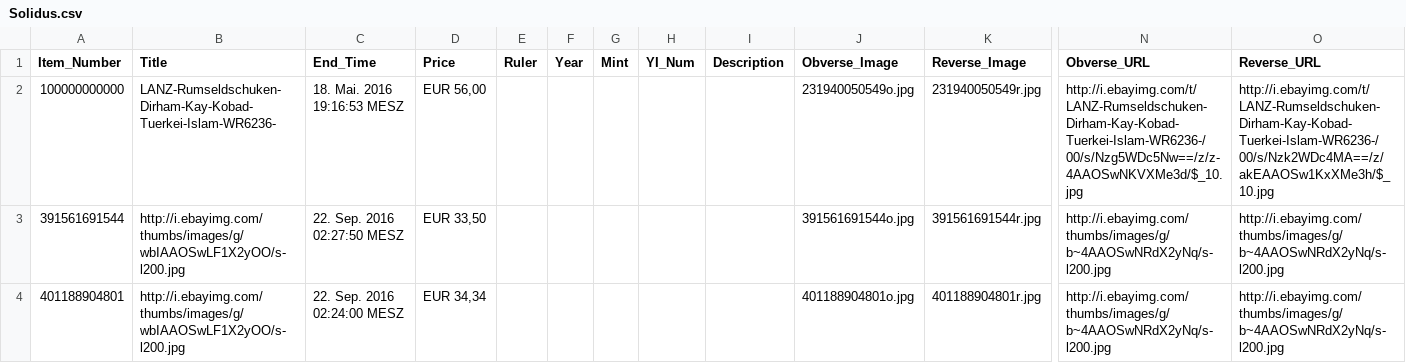
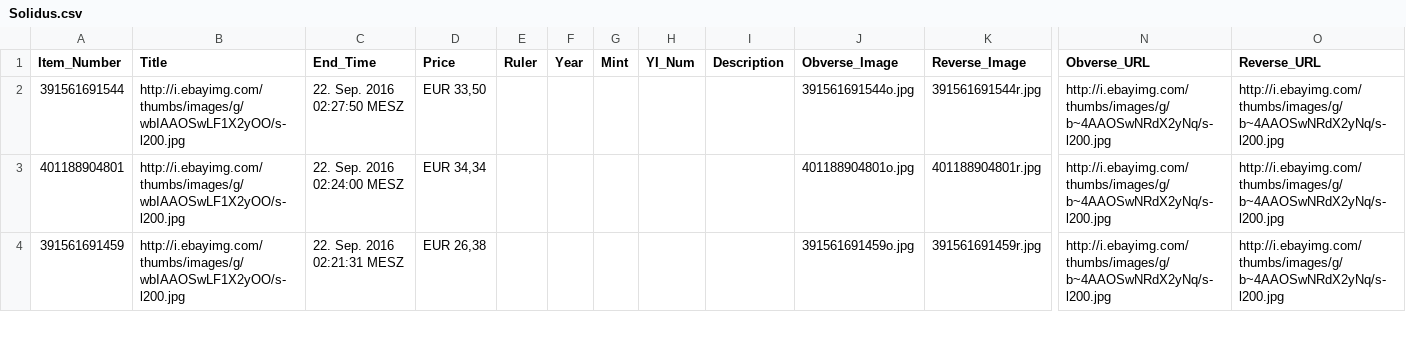
Before and after one commit to evohnave/Seljuk, a CSV file: Solidus.csv, drawn as a sheet; only a part is shown, gaps mark what is left out; the shorter side is filled out with more unchanged rows; rows hold the shown columns only; the diff names each change by its address in the sheet, - before the commit and + after, or states it on an @@ line.

Commit message:
Changes to be committed: 	new file:   SeljukStartup.R 	  Created function to set working directory and source .r files 	modified:   Solidus.csv 	  Deleted starter entry 	modified:   Solidus.r 	  Commented out starter code for csv file 	new file:   SolidusAnalysis.R 	  Beginning to work on charting Solidus

```diff
--- a/Solidus.csv
+++ b/Solidus.csv
-row 2: 100000000000 | LANZ-Rumseldschuken-Dirham-Kay-Kobad-Tuerkei-Islam-WR6236- | 18. Mai. 2016 19:16:53 MESZ | EUR 56,00 |  |  |  |  |  | 231940050549o.jpg | 231940050549r.jpg | http://i.ebayimg.com/t/LANZ-Rumseldschuken-Dirham-Kay-Kobad-Tuerkei-Islam-WR6236-/00/s/Nzg5WDc5Nw==/z/z-4AAOSwNKVXMe3d/$_10.jpg | http://i.ebayimg.com/t/LANZ-Rumseldschuken-Dirham-Kay-Kobad-Tuerkei-Islam-WR6236-/00/s/Nzk2WDc4MA==/z/akEAAOSw1KxXMe3h/$_10.jpg
```
Also changed, not shown: 3 other files.
